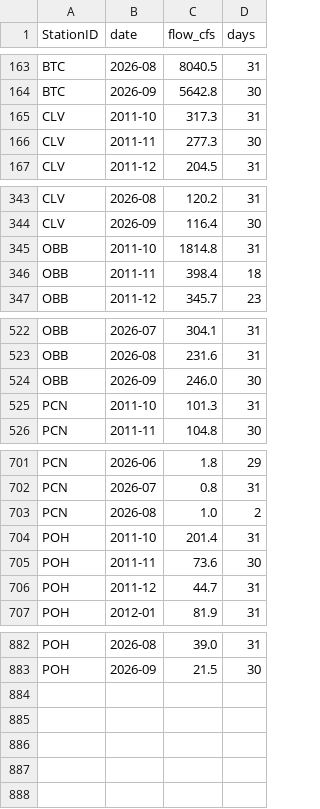
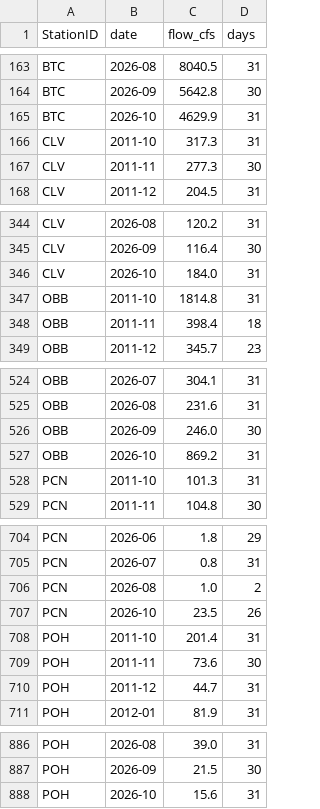
Before and after one commit to tiwari91/interactiveViz, a CSV file: data/river_flow_monthly.csv, drawn as a sheet; only a part is shown, gaps mark what is left out; the diff names each change by its address in the sheet, - before the commit and + after, or states it on an @@ line.

```diff
--- a/data/river_flow_monthly.csv
+++ b/data/river_flow_monthly.csv
+row 165: BTC | 2026-10 | 4629.9 | 31
+row 346: CLV | 2026-10 | 184.0 | 31
+row 527: OBB | 2026-10 | 869.2 | 31
+row 707: PCN | 2026-10 | 23.5 | 26
+row 888: POH | 2026-10 | 15.6 | 31
```
Also changed, not shown: data/reservoir_storage_monthly.csv, 3 other files.
